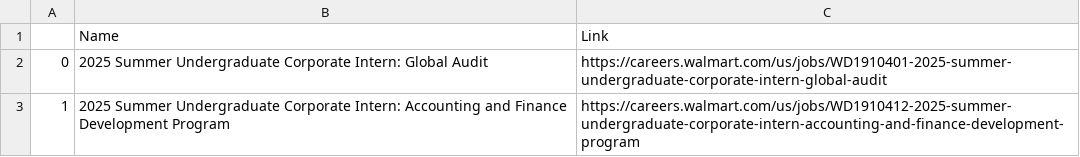
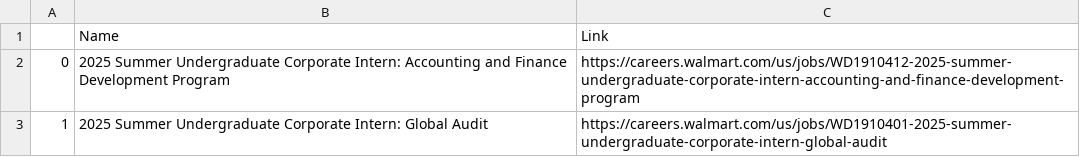
Before and after one commit to ashlxyzhang/Internship-Scraper, a CSV file: CSV/walmart.csv, drawn as a sheet.

```diff
--- a/CSV/walmart.csv
+++ b/CSV/walmart.csv
@@ -1,3 +1,3 @@
 ,Name,Link
-0,2025 Summer Undergraduate Corporate Intern: Global Audit,https://careers.walmart.com/us/jobs/WD1910401-2025-summer-undergraduate-corporate-intern-global-audit
-1,2025 Summer Undergraduate Corporate Intern: Accounting and Finance Development Program,https://careers.walmart.com/us/jobs/WD1910412-2025-summer-undergraduate-corporate-intern-accounting-and-finance-development-program
+0,2025 Summer Undergraduate Corporate Intern: Accounting and Finance Development Program,https://careers.walmart.com/us/jobs/WD1910412-2025-summer-undergraduate-corporate-intern-accounting-and-finance-development-program
+1,2025 Summer Undergraduate Corporate Intern: Global Audit,https://careers.walmart.com/us/jobs/WD1910401-2025-summer-undergraduate-corporate-intern-global-audit
```
Also changed, not shown: CSV/amazon.csv, CSV/chase.csv, 8 other files.
